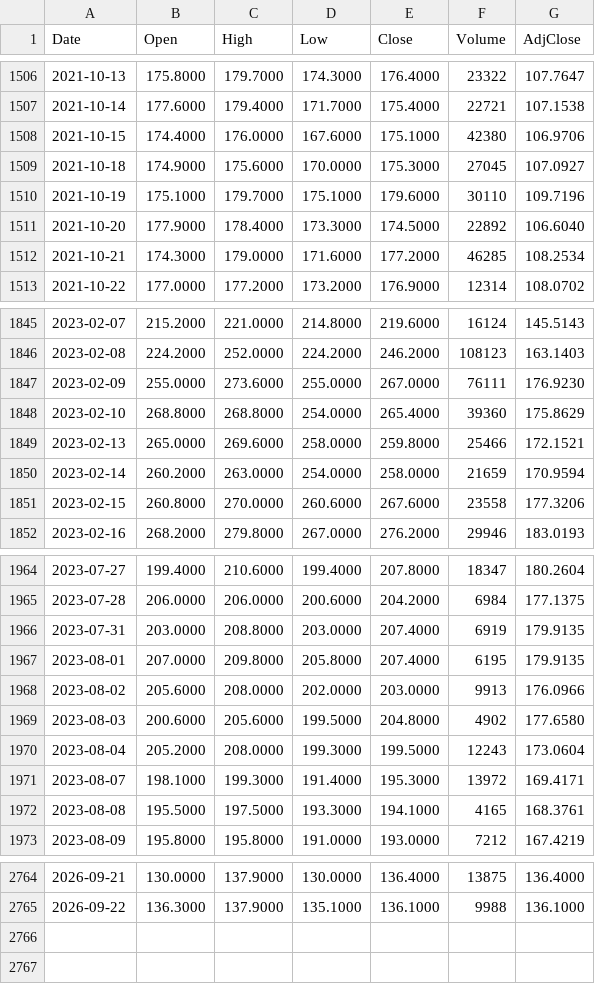
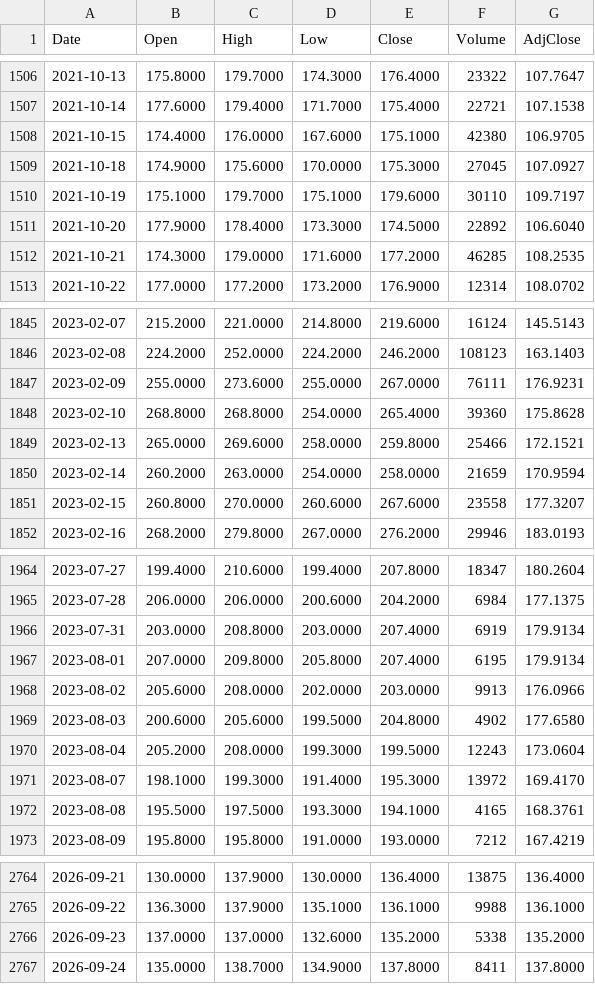
Before and after one commit to freeggit/pruefstand-daten, a CSV file: data/kurse/hlag.de_d.csv, drawn as a sheet; only a part is shown, gaps mark what is left out; the diff covers the shown part only.

```diff
--- a/data/kurse/hlag.de_d.csv
+++ b/data/kurse/hlag.de_d.csv
@@ -1507,7 +1507,7 @@ Date,Open,High,Low,Close,Volume,AdjClose
 2021-10-14,177.6000,179.4000,171.7000,175.4000,22721,107.1538
-2021-10-15,174.4000,176.0000,167.6000,175.1000,42380,106.9706
+2021-10-15,174.4000,176.0000,167.6000,175.1000,42380,106.9705
 2021-10-18,174.9000,175.6000,170.0000,175.3000,27045,107.0927
-2021-10-19,175.1000,179.7000,175.1000,179.6000,30110,109.7196
+2021-10-19,175.1000,179.7000,175.1000,179.6000,30110,109.7197
 2021-10-20,177.9000,178.4000,173.3000,174.5000,22892,106.6040
-2021-10-21,174.3000,179.0000,171.6000,177.2000,46285,108.2534
+2021-10-21,174.3000,179.0000,171.6000,177.2000,46285,108.2535
 2021-10-22,177.0000,177.2000,173.2000,176.9000,12314,108.0702
@@ -1846,7 +1846,7 @@ Date,Open,High,Low,Close,Volume,AdjClose
 2023-02-08,224.2000,252.0000,224.2000,246.2000,108123,163.1403
-2023-02-09,255.0000,273.6000,255.0000,267.0000,76111,176.9230
-2023-02-10,268.8000,268.8000,254.0000,265.4000,39360,175.8629
+2023-02-09,255.0000,273.6000,255.0000,267.0000,76111,176.9231
+2023-02-10,268.8000,268.8000,254.0000,265.4000,39360,175.8628
 2023-02-13,265.0000,269.6000,258.0000,259.8000,25466,172.1521
 2023-02-14,260.2000,263.0000,254.0000,258.0000,21659,170.9594
-2023-02-15,260.8000,270.0000,260.6000,267.6000,23558,177.3206
+2023-02-15,260.8000,270.0000,260.6000,267.6000,23558,177.3207
 2023-02-16,268.2000,279.8000,267.0000,276.2000,29946,183.0193
@@ -1965,4 +1965,4 @@ Date,Open,High,Low,Close,Volume,AdjClose
 2023-07-28,206.0000,206.0000,200.6000,204.2000,6984,177.1375
-2023-07-31,203.0000,208.8000,203.0000,207.4000,6919,179.9135
-2023-08-01,207.0000,209.8000,205.8000,207.4000,6195,179.9135
+2023-07-31,203.0000,208.8000,203.0000,207.4000,6919,179.9134
+2023-08-01,207.0000,209.8000,205.8000,207.4000,6195,179.9134
 2023-08-02,205.6000,208.0000,202.0000,203.0000,9913,176.0966
@@ -1970,3 +1970,3 @@ Date,Open,High,Low,Close,Volume,AdjClose
 2023-08-04,205.2000,208.0000,199.3000,199.5000,12243,173.0604
-2023-08-07,198.1000,199.3000,191.4000,195.3000,13972,169.4171
+2023-08-07,198.1000,199.3000,191.4000,195.3000,13972,169.4170
 2023-08-08,195.5000,197.5000,193.3000,194.1000,4165,168.3761
@@ -2765 +2765,3 @@ Date,Open,High,Low,Close,Volume,AdjClose
 2026-09-22,136.3000,137.9000,135.1000,136.1000,9988,136.1000
+2026-09-23,137.0000,137.0000,132.6000,135.2000,5338,135.2000
+2026-09-24,135.0000,138.7000,134.9000,137.8000,8411,137.8000
```
Also changed, not shown: 90 edited cells elsewhere in this file, data/fred/BAMLH0A0HYM2.csv, data/fred/ICSA.csv, 30 other files.
